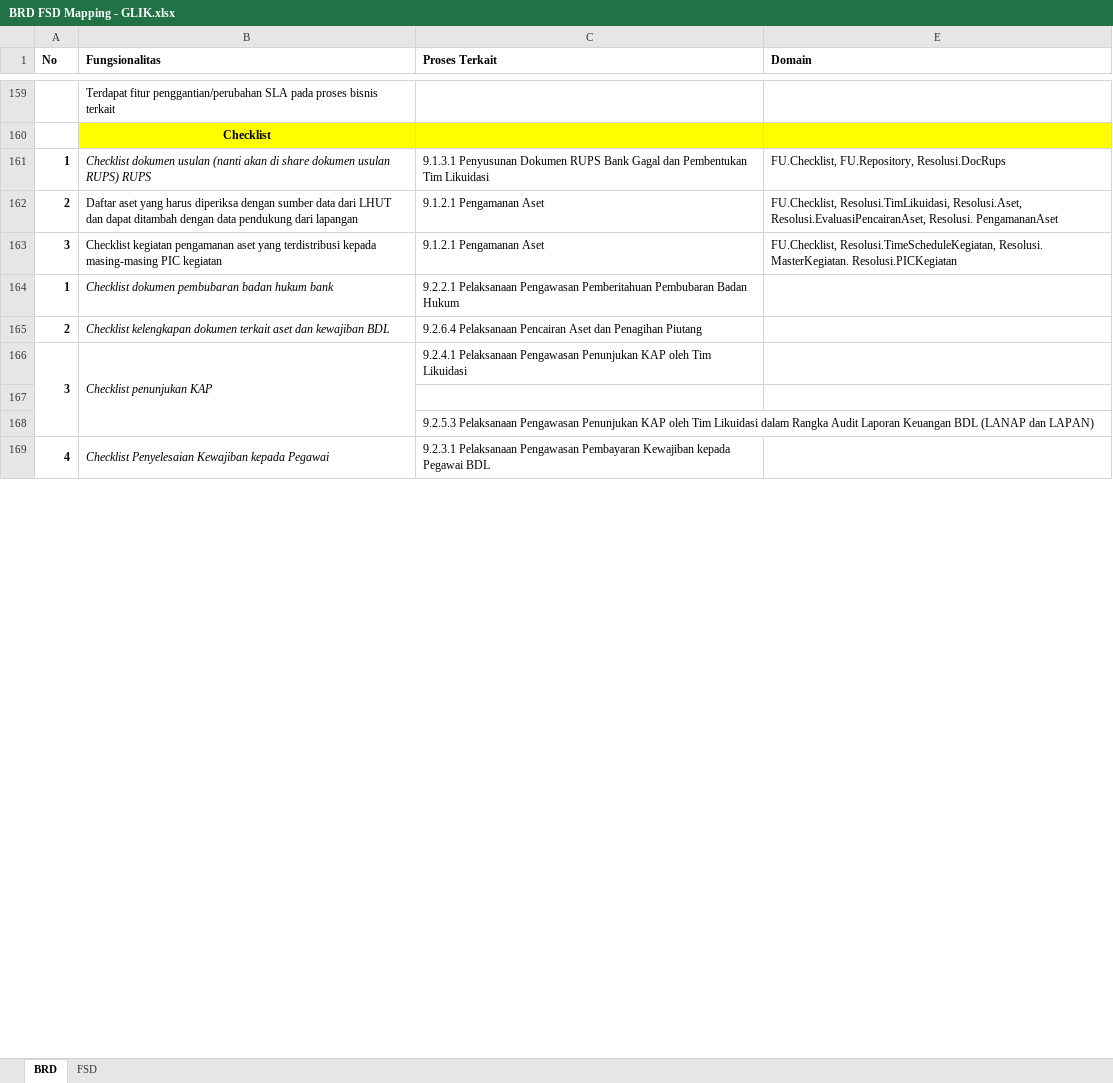
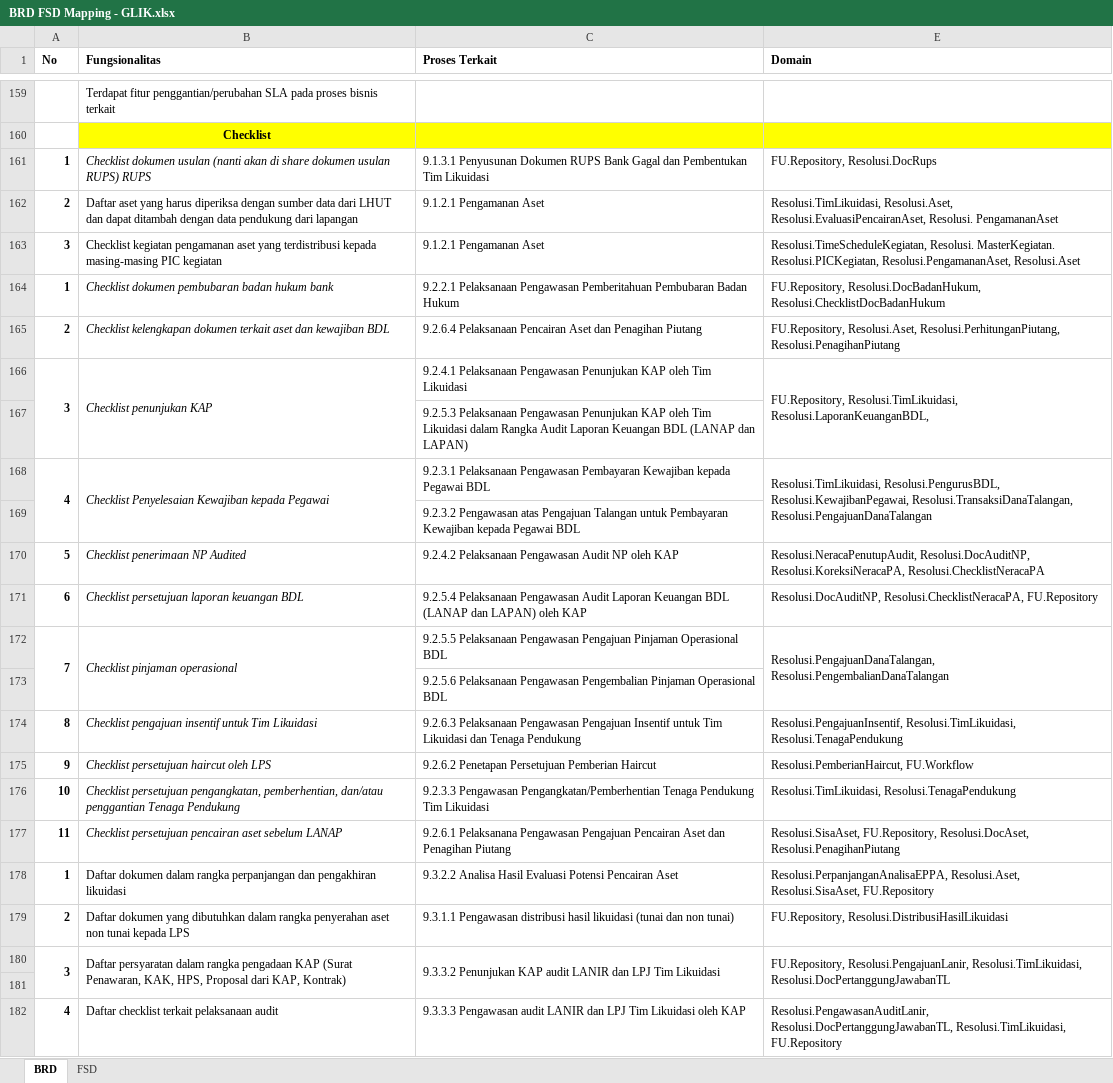
Before and after one commit to reshafahlevi/GLIK-DM, an Excel workbook: BRD FSD Mapping - GLIK.xlsx, sheet BRD, drawn as a sheet; only a part is shown, gaps mark what is left out; values as stored, in another font and other column widths than the file's, no borders; removed rows and columns are numbered as before the commit, all else as after; the diff covers the shown part only; the diff names each change by its address in the sheet, - before the commit and + after, or states it on an @@ line.

```diff
--- a/BRD FSD Mapping - GLIK.xlsx (sheet BRD)
+++ b/BRD FSD Mapping - GLIK.xlsx (sheet BRD)
-E161 (Domain): FU.Checklist, FU.Repository, Resolusi.DocRups
+E161 (Domain): FU.Repository, Resolusi.DocRups
-E162 (Domain): FU.Checklist, Resolusi.TimLikuidasi, Resolusi.Aset,…
+E162 (Domain): Resolusi.TimLikuidasi, Resolusi.Aset,…
-E163 (Domain): FU.Checklist, Resolusi.TimeScheduleKegiatan, Resolusi. MasterKegiatan. Resolusi.PICKegiatan
+E163 (Domain): Resolusi.TimeScheduleKegiatan, Resolusi. MasterKegiatan. Resolusi.PICKegiatan, Resolusi.PengamananAset, Resolusi.Aset
-E164 (Domain): (empty)
+E164 (Domain): FU.Repository, Resolusi.DocBadanHukum, Resolusi.ChecklistDocBadanHukum
-E165 (Domain): (empty)
+E165 (Domain): FU.Repository, Resolusi.Aset, Resolusi.PerhitunganPiutang, Resolusi.PenagihanPiutang
-A166:A168 merged
+A166:A167 merged
-B166:B168 merged
+B166:B167 merged
-E166 (Domain): (empty)
+E166 (Domain): FU.Repository, Resolusi.TimLikuidasi, Resolusi.LaporanKeuanganBDL,
+E166:E167 merged
@@ row 168 moved to row 167: 9.2.5.3 Pelaksanaan Pengawasan Penunjuka… @@
+row 168: 4 | Checklist Penyelesaian Kewajiban kepada Pegawai | 9.2.3.1 Pelaksanaan Pengawasan Pembayaran Kewajiban kepada Pegawai BDL | Resolusi.TimLikuidasi, Resolusi.PengurusBDL, Resolusi.KewajibanPegawai, Resolusi.TransaksiDanaTalangan, Resolusi.PengajuanDanaTalangan
@@ row 171 moved to row 169: 9.2.3.2 Pengawasan atas Pengajuan Talang… @@
+row 170: 5 | Checklist penerimaan NP Audited | 9.2.4.2 Pelaksanaan Pengawasan Audit NP oleh KAP | Resolusi.NeracaPenutupAudit, Resolusi.DocAuditNP, Resolusi.KoreksiNeracaPA, Resolusi.ChecklistNeracaPA
+row 171: 6 | Checklist persetujuan laporan keuangan BDL | 9.2.5.4 Pelaksanaan Pengawasan Audit Laporan Keuangan BDL (LANAP dan LAPAN) oleh KAP | Resolusi.DocAuditNP, Resolusi.ChecklistNeracaPA, FU.Repository
+row 172: 7 | Checklist pinjaman operasional | 9.2.5.5 Pelaksanaan Pengawasan Pengajuan Pinjaman Operasional BDL | Resolusi.PengajuanDanaTalangan, Resolusi.PengembalianDanaTalangan
@@ row 176 moved to row 173: 9.2.5.6 Pelaksanaan Pengawasan Pengembal… @@
+row 174: 8 | Checklist pengajuan insentif untuk Tim Likuidasi | 9.2.6.3 Pelaksanaan Pengawasan Pengajuan Insentif untuk Tim Likuidasi dan Tenaga Pendukung | Resolusi.PengajuanInsentif, Resolusi.TimLikuidasi, Resolusi.TenagaPendukung
+row 175: 9 | Checklist persetujuan haircut oleh LPS | 9.2.6.2 Penetapan Persetujuan Pemberian Haircut | Resolusi.PemberianHaircut, FU.Workflow
+row 176: 10 | Checklist persetujuan pengangkatan, pemberhentian, dan/atau penggantian Tenaga Pendukung | 9.2.3.3 Pengawasan Pengangkatan/Pemberhentian Tenaga Pendukung Tim Likuidasi | Resolusi.TimLikuidasi, Resolusi.TenagaPendukung
+row 177: 11 | Checklist persetujuan pencairan aset sebelum LANAP | 9.2.6.1 Pelaksanana Pengawasan Pengajuan Pencairan Aset dan Penagihan Piutang | Resolusi.SisaAset, FU.Repository, Resolusi.DocAset, Resolusi.PenagihanPiutang
+row 178: 1 | Daftar dokumen dalam rangka perpanjangan dan pengakhiran likuidasi | 9.3.2.2 Analisa Hasil Evaluasi Potensi Pencairan Aset | Resolusi.PerpanjanganAnalisaEPPA, Resolusi.Aset, Resolusi.SisaAset, FU.Repository
+row 179: 2 | Daftar dokumen yang dibutuhkan dalam rangka penyerahan aset non tunai kepada LPS | 9.3.1.1 Pengawasan distribusi hasil likuidasi (tunai dan non tunai) | FU.Repository, Resolusi.DistribusiHasilLikuidasi
+row 180: 3 | Daftar persyaratan dalam rangka pengadaan KAP (Surat Penawaran, KAK, HPS, Proposal dari KAP, Kontrak) | 9.3.3.2 Penunjukan KAP audit LANIR dan LPJ Tim Likuidasi | FU.Repository, Resolusi.PengajuanLanir, Resolusi.TimLikuidasi, Resolusi.DocPertanggungJawabanTL
-A169:A171 merged
-B182 (Fungsionalitas): Checklist Penyelesaian Kewajiban kepada Pegawai
+B182 (Fungsionalitas): Daftar checklist terkait pelaksanaan audit
-B182 italic: on
+B182 italic: off
-B169:B171 merged
-C182 (Proses Terkait): 9.2.3.1 Pelaksanaan Pengawasan Pembayaran Kewajiban kepada Pegawai BDL
+C182 (Proses Terkait): 9.3.3.3 Pengawasan audit LANIR dan LPJ Tim Likuidasi oleh KAP
-E182 (Domain): (empty)
+E182 (Domain): Resolusi.PengawasanAuditLanir, Resolusi.DocPertanggungJawabanTL, Resolusi.TimLikuidasi, FU.Repository
```
Also changed, not shown: 1 added row, 15 removed rows and 1 edited cell elsewhere in this sheet, hidden cells, 2 other files.
